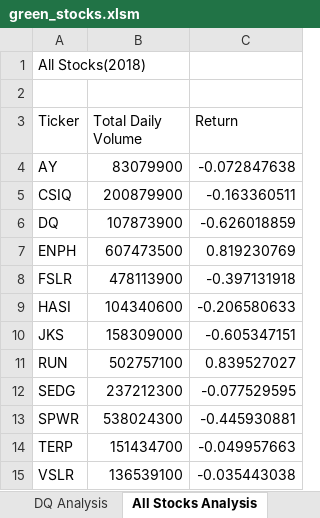
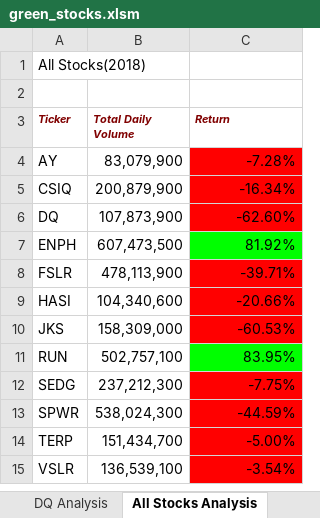
Before and after one commit to PhilSchechter/stock-analysis, an Excel workbook: green_stocks.xlsm, sheet All Stocks Analysis, drawn as a sheet; values as stored, in another font and other column widths than the file's, no borders; charts and pictures not drawn; the diff names each change by its address in the sheet, - before the commit and + after, or states it on an @@ line.

Commit message:
Add files via upload
added timer to Sub yearValueAnalysis()

```diff
--- a/green_stocks.xlsm (sheet All Stocks Analysis)
+++ b/green_stocks.xlsm (sheet All Stocks Analysis)
@@ A3:C3 bold: off → on, italic: off → on, text colour: black → #800000, text size: smaller @@
-B4 (Total Daily Volume): 83079900
+B4 (Total Daily Volume): 83,079,900
-C4 (Return): -0.072847638
+C4 (Return): -7.28%
-C4:C6 fill: none
+C4:C6 fill: #FF0000
-B5 (Total Daily Volume): 200879900
+B5 (Total Daily Volume): 200,879,900
-C5 (Return): -0.163360511
+C5 (Return): -16.34%
-B6 (Total Daily Volume): 107873900
+B6 (Total Daily Volume): 107,873,900
-C6 (Return): -0.626018859
+C6 (Return): -62.60%
-B7 (Total Daily Volume): 607473500
+B7 (Total Daily Volume): 607,473,500
-C7 (Return): 0.819230769
+C7 (Return): 81.92%
-C7 fill: none
+C7 fill: #00FF00
-B8 (Total Daily Volume): 478113900
+B8 (Total Daily Volume): 478,113,900
-C8 (Return): -0.397131918
+C8 (Return): -39.71%
-C8:C10 fill: none
+C8:C10 fill: #FF0000
-B9 (Total Daily Volume): 104340600
+B9 (Total Daily Volume): 104,340,600
-C9 (Return): -0.206580633
+C9 (Return): -20.66%
-B10 (Total Daily Volume): 158309000
+B10 (Total Daily Volume): 158,309,000
-C10 (Return): -0.605347151
+C10 (Return): -60.53%
-B11 (Total Daily Volume): 502757100
+B11 (Total Daily Volume): 502,757,100
-C11 (Return): 0.839527027
+C11 (Return): 83.95%
-C11 fill: none
+C11 fill: #00FF00
-B12 (Total Daily Volume): 237212300
+B12 (Total Daily Volume): 237,212,300
-C12 (Return): -0.077529595
+C12 (Return): -7.75%
-C12:C15 fill: none
+C12:C15 fill: #FF0000
-B13 (Total Daily Volume): 538024300
+B13 (Total Daily Volume): 538,024,300
-C13 (Return): -0.445930881
+C13 (Return): -44.59%
-B14 (Total Daily Volume): 151434700
+B14 (Total Daily Volume): 151,434,700
-C14 (Return): -0.049957663
+C14 (Return): -5.00%
-B15 (Total Daily Volume): 136539100
+B15 (Total Daily Volume): 136,539,100
-C15 (Return): -0.035443038
+C15 (Return): -3.54%
```
Also changed, not shown: charts or pictures.
